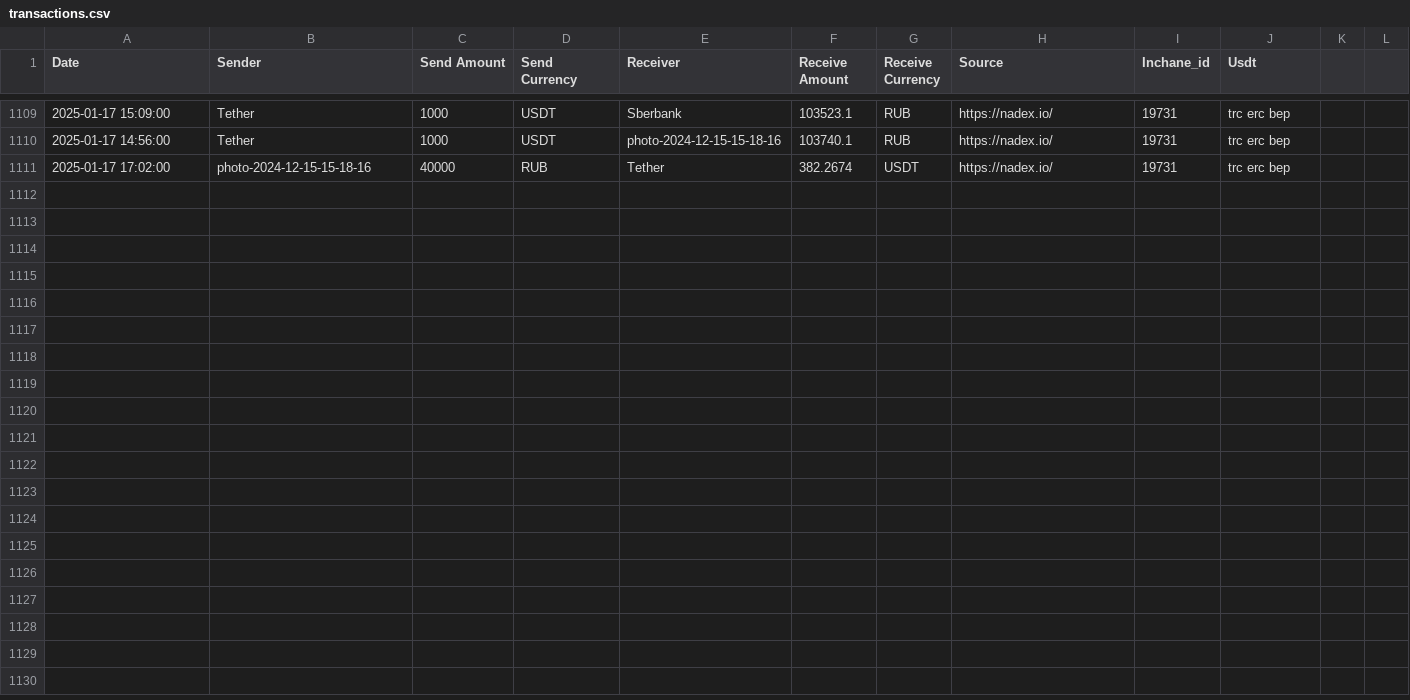
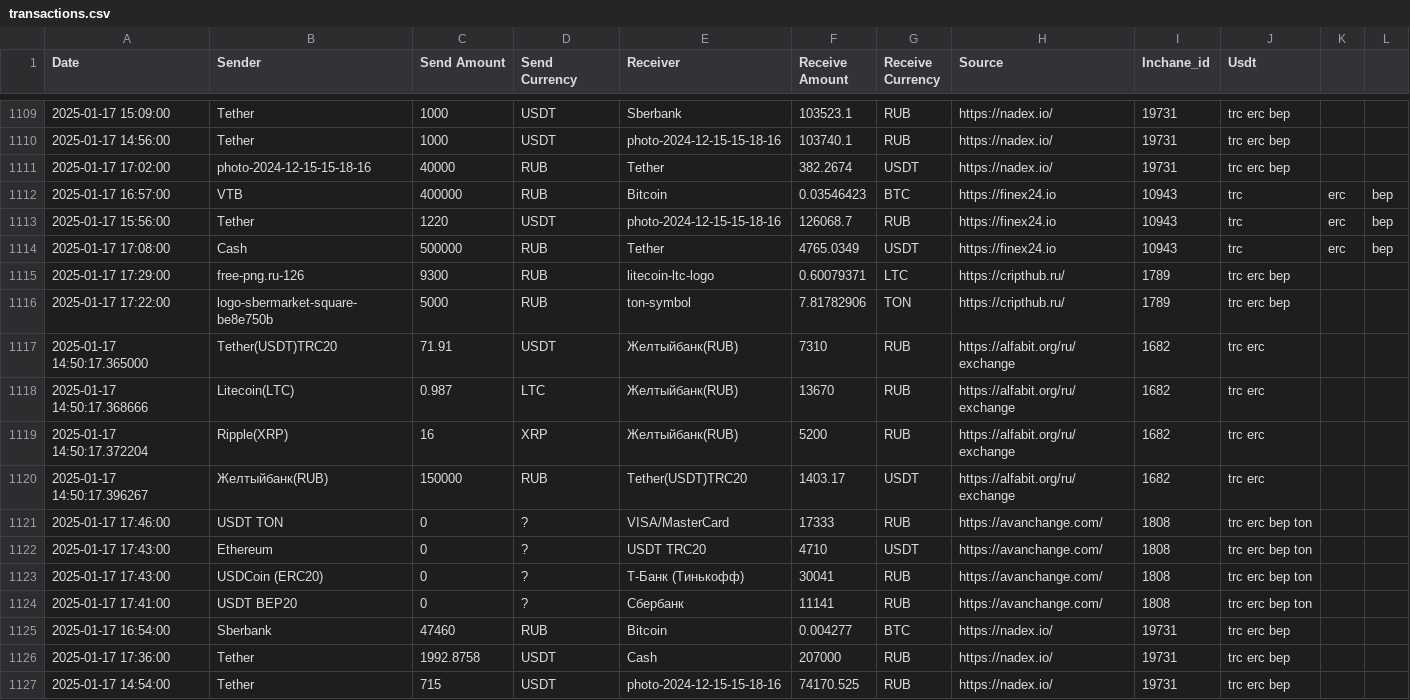
Before and after one commit to rusalyow/oth, a CSV file: transactions.csv, drawn as a sheet; only a part is shown, gaps mark what is left out.

Commit message:
автокомит

```diff
--- a/transactions.csv
+++ b/transactions.csv
@@ -1111 +1111,17 @@ Date,Sender,Send Amount,Send Currency,Receiver,Receive Amount,Receive Currency,S
 2025-01-17 17:02:00,photo-2024-12-15-15-18-16,40000,RUB,Tether,382.2674,USDT,https://nadex.io/,19731,trc erc bep
+2025-01-17 16:57:00,VTB,400000,RUB,Bitcoin,0.03546423,BTC,https://finex24.io,10943,trc,erc,bep
+2025-01-17 15:56:00,Tether,1220,USDT,photo-2024-12-15-15-18-16,126068.7,RUB,https://finex24.io,10943,trc,erc,bep
+2025-01-17 17:08:00,Cash,500000,RUB,Tether,4765.0349,USDT,https://finex24.io,10943,trc,erc,bep
+2025-01-17 17:29:00,free-png.ru-126,9300,RUB,litecoin-ltc-logo,0.60079371,LTC,https://cripthub.ru/,1789,trc erc bep
+2025-01-17 17:22:00,logo-sbermarket-square-be8e750b,5000,RUB,ton-symbol,7.81782906,TON,https://cripthub.ru/,1789,trc erc bep
+2025-01-17 14:50:17.365000,Tether(USDT)TRC20,71.91,USDT,Желтыйбанк(RUB),7310,RUB,https://alfabit.org/ru/exchange,1682,trc erc
+2025-01-17 14:50:17.368666,Litecoin(LTC),0.987,LTC,Желтыйбанк(RUB),13670,RUB,https://alfabit.org/ru/exchange,1682,trc erc
+2025-01-17 14:50:17.372204,Ripple(XRP),16,XRP,Желтыйбанк(RUB),5200,RUB,https://alfabit.org/ru/exchange,1682,trc erc
+2025-01-17 14:50:17.396267,Желтыйбанк(RUB),150000,RUB,Tether(USDT)TRC20,1403.17,USDT,https://alfabit.org/ru/exchange,1682,trc erc
+2025-01-17 17:46:00,USDT TON,0,?,VISA/MasterCard,17333,RUB,https://avanchange.com/,1808,trc erc bep ton
+2025-01-17 17:43:00,Ethereum,0,?,USDT TRC20,4710,USDT,https://avanchange.com/,1808,trc erc bep ton
+2025-01-17 17:43:00,USDCoin (ERC20),0,?,Т-Банк (Тинькофф),30041,RUB,https://avanchange.com/,1808,trc erc bep ton
+2025-01-17 17:41:00,USDT BEP20,0,?,Сбербанк,11141,RUB,https://avanchange.com/,1808,trc erc bep ton
+2025-01-17 16:54:00,Sberbank,47460,RUB,Bitcoin,0.004277,BTC,https://nadex.io/,19731,trc erc bep
+2025-01-17 17:36:00,Tether,1992.8758,USDT,Cash,207000,RUB,https://nadex.io/,19731,trc erc bep
+2025-01-17 14:54:00,Tether,715,USDT,photo-2024-12-15-15-18-16,74170.525,RUB,https://nadex.io/,19731,trc erc bep
```
